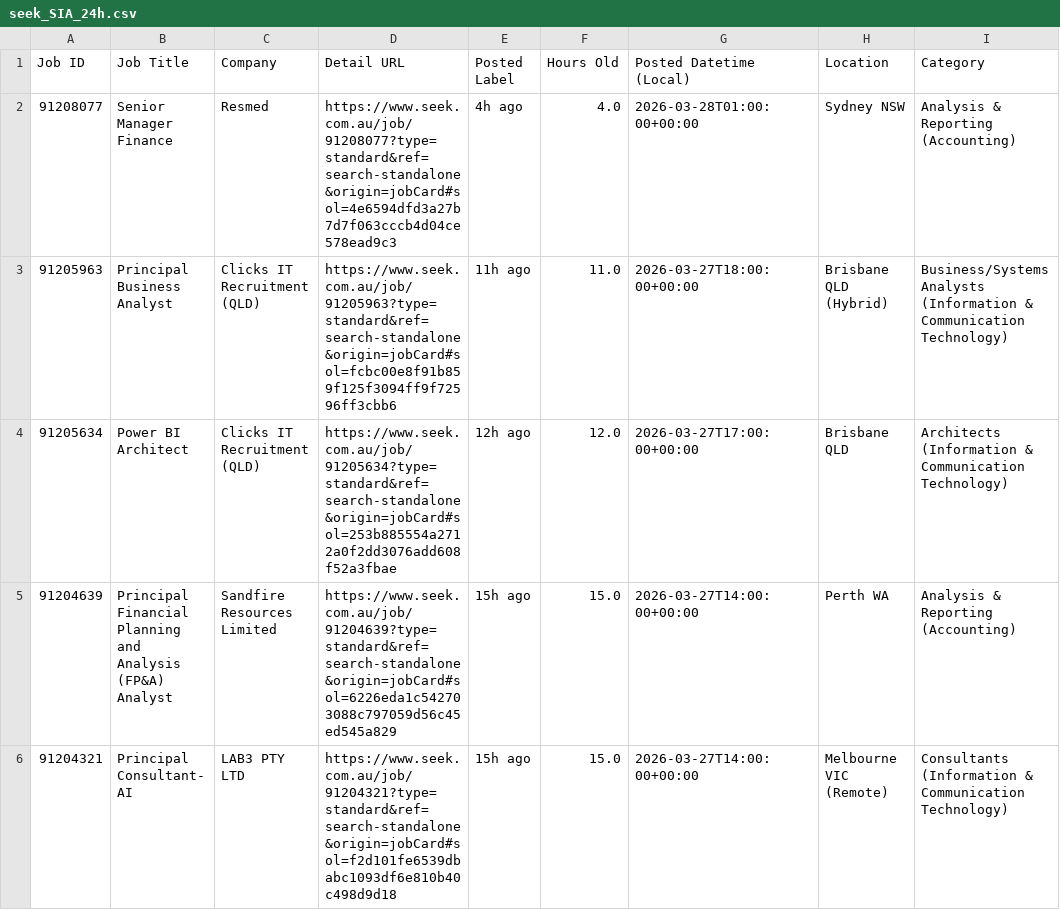
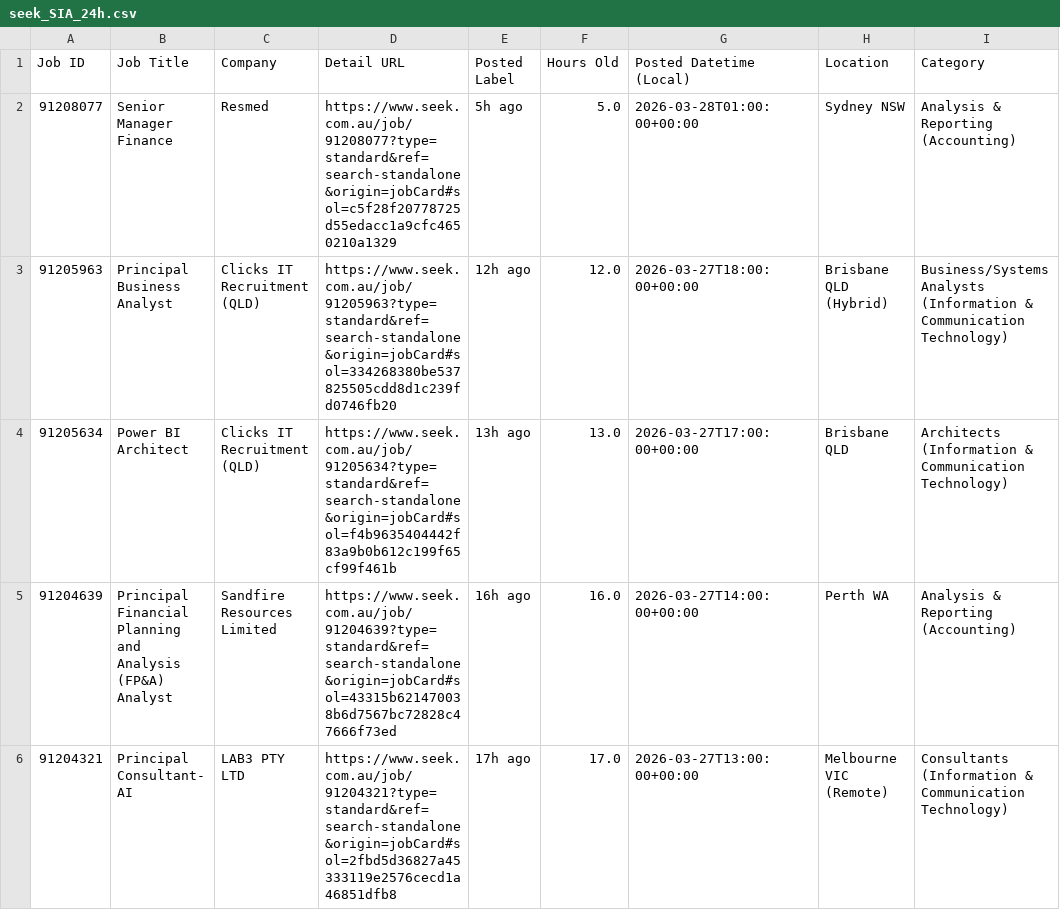
Before and after one commit to TIMXSHI/JobScrapper_SEEK_BA.BI, a CSV file: seek_SIA_24h.csv, drawn as a sheet; only a part is shown; the diff names each change by its address in the sheet, - before the commit and + after, or states it on an @@ line.

```diff
--- a/seek_SIA_24h.csv
+++ b/seek_SIA_24h.csv
-D2 (Detail URL): https://www.seek.com.au/job/91208077?type=standard&ref=search-standalone&origin=jobCard#sol=4e6594dfd3a27b7d7f063cccb4d04ce578ead9c3
+D2 (Detail URL): https://www.seek.com.au/job/91208077?type=standard&ref=search-standalone&origin=jobCard#sol=c5f28f20778725d55edacc1a9cfc4650210a1329
-E2 (Posted Label): 4h ago
+E2 (Posted Label): 5h ago
-F2 (Hours Old): 4.0
+F2 (Hours Old): 5.0
-D3 (Detail URL): https://www.seek.com.au/job/91205963?type=standard&ref=search-standalone&origin=jobCard#sol=fcbc00e8f91b859f125f3094ff9f72596ff3cbb6
+D3 (Detail URL): https://www.seek.com.au/job/91205963?type=standard&ref=search-standalone&origin=jobCard#sol=334268380be537825505cdd8d1c239fd0746fb20
-E3 (Posted Label): 11h ago
+E3 (Posted Label): 12h ago
-F3 (Hours Old): 11.0
+F3 (Hours Old): 12.0
-D4 (Detail URL): https://www.seek.com.au/job/91205634?type=standard&ref=search-standalone&origin=jobCard#sol=253b885554a2712a0f2dd3076add608f52a3fbae
+D4 (Detail URL): https://www.seek.com.au/job/91205634?type=standard&ref=search-standalone&origin=jobCard#sol=f4b9635404442f83a9b0b612c199f65cf99f461b
-E4 (Posted Label): 12h ago
+E4 (Posted Label): 13h ago
-F4 (Hours Old): 12.0
+F4 (Hours Old): 13.0
-D5 (Detail URL): https://www.seek.com.au/job/91204639?type=standard&ref=search-standalone&origin=jobCard#sol=6226eda1c542703088c797059d56c45ed545a829
+D5 (Detail URL): https://www.seek.com.au/job/91204639?type=standard&ref=search-standalone&origin=jobCard#sol=43315b621470038b6d7567bc72828c47666f73ed
-E5 (Posted Label): 15h ago
+E5 (Posted Label): 16h ago
-F5 (Hours Old): 15.0
+F5 (Hours Old): 16.0
-D6 (Detail URL): https://www.seek.com.au/job/91204321?type=standard&ref=search-standalone&origin=jobCard#sol=f2d101fe6539dbabc1093df6e810b40c498d9d18
+D6 (Detail URL): https://www.seek.com.au/job/91204321?type=standard&ref=search-standalone&origin=jobCard#sol=2fbd5d36827a45333119e2576cecd1a46851dfb8
-E6 (Posted Label): 15h ago
+E6 (Posted Label): 17h ago
-F6 (Hours Old): 15.0
+F6 (Hours Old): 17.0
-G6 (Posted Datetime (Local)): 2026-03-27T14:00:00+00:00
+G6 (Posted Datetime (Local)): 2026-03-27T13:00:00+00:00
```
Also changed, not shown: 1 other file.
